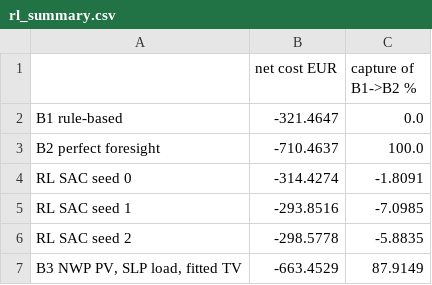
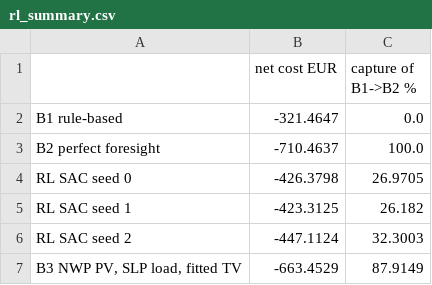
Before and after one commit to muratkus01/Portfolio, a CSV file: projects/01-prosumer-pv-bess-mpc-rl/reports/rl_eval_H28/rl_summary.csv, drawn as a sheet.

```diff
--- a/projects/01-prosumer-pv-bess-mpc-rl/reports/rl_eval_H28/rl_summary.csv
+++ b/projects/01-prosumer-pv-bess-mpc-rl/reports/rl_eval_H28/rl_summary.csv
@@ -3,5 +3,5 @@ B1 rule-based,-321.4647,0.0
 B2 perfect foresight,-710.4637,100.0
-RL SAC seed 0,-314.4274,-1.8091
-RL SAC seed 1,-293.8516,-7.0985
-RL SAC seed 2,-298.5778,-5.8835
+RL SAC seed 0,-426.3798,26.9705
+RL SAC seed 1,-423.3125,26.182
+RL SAC seed 2,-447.1124,32.3003
 "B3 NWP PV, SLP load, fitted TV",-663.4529,87.9149
```
Also changed, not shown: projects/01-prosumer-pv-bess-mpc-rl/reports/rl_eval_H28/rl_monthly_cost.csv, 21 other files.
